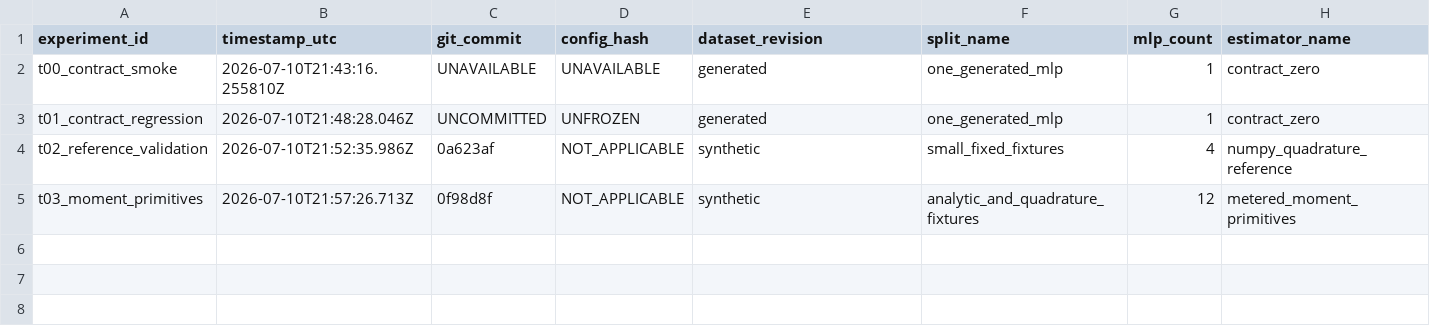
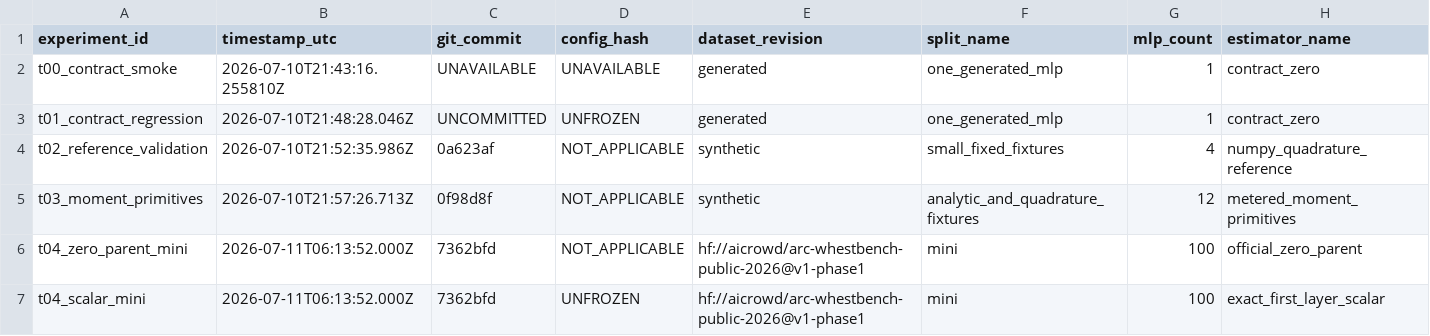
Before and after one commit to Shoryamishra61/SphereMLP, a CSV file: manifests/experiments.csv, drawn as a sheet; only a part is shown; rows hold the shown columns only; the diff names each change by its address in the sheet, - before the commit and + after, or states it on an @@ line.

```diff
--- a/manifests/experiments.csv
+++ b/manifests/experiments.csv
+row 6: t04_zero_parent_mini | 2026-07-11T06:13:52.000Z | 7362bfd | NOT_APPLICABLE | hf://aicrowd/arc-whestbench-public-2026@v1-phase1 | mini | 100 | official_zero_parent
+row 7: t04_scalar_mini | 2026-07-11T06:13:52.000Z | 7362bfd | UNFROZEN | hf://aicrowd/arc-whestbench-public-2026@v1-phase1 | mini | 100 | exact_first_layer_scalar
```
Also changed, not shown: 9 other files.
